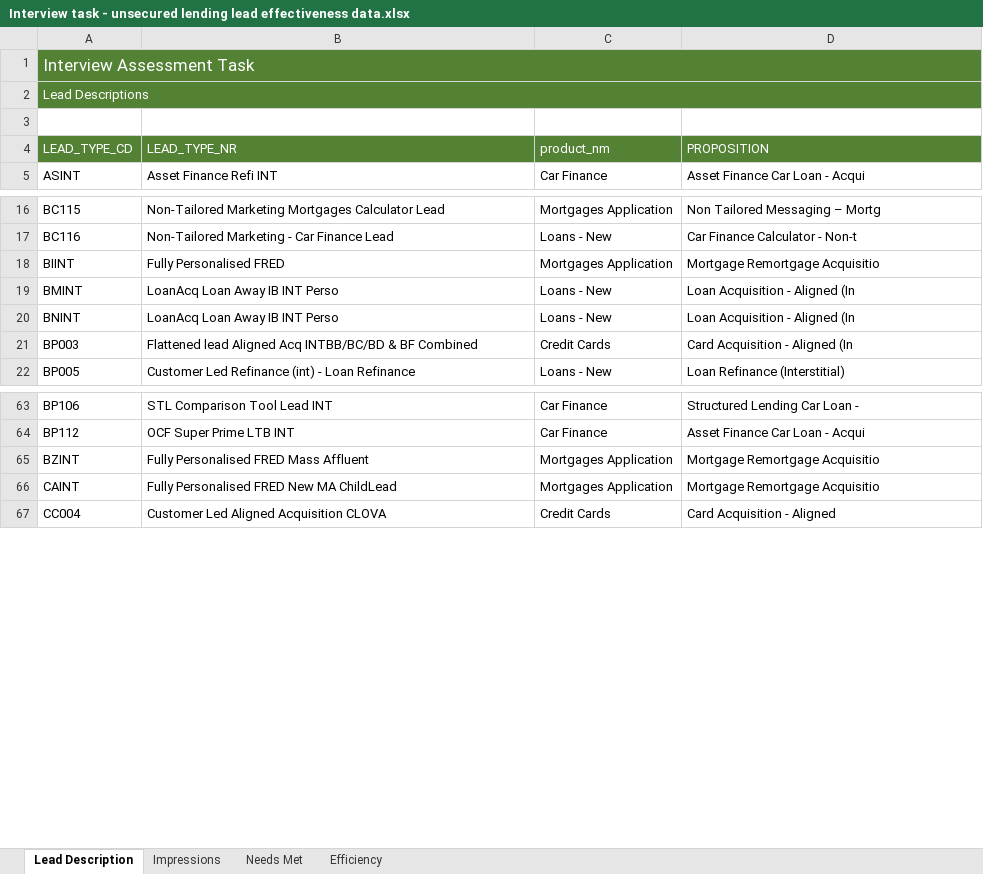
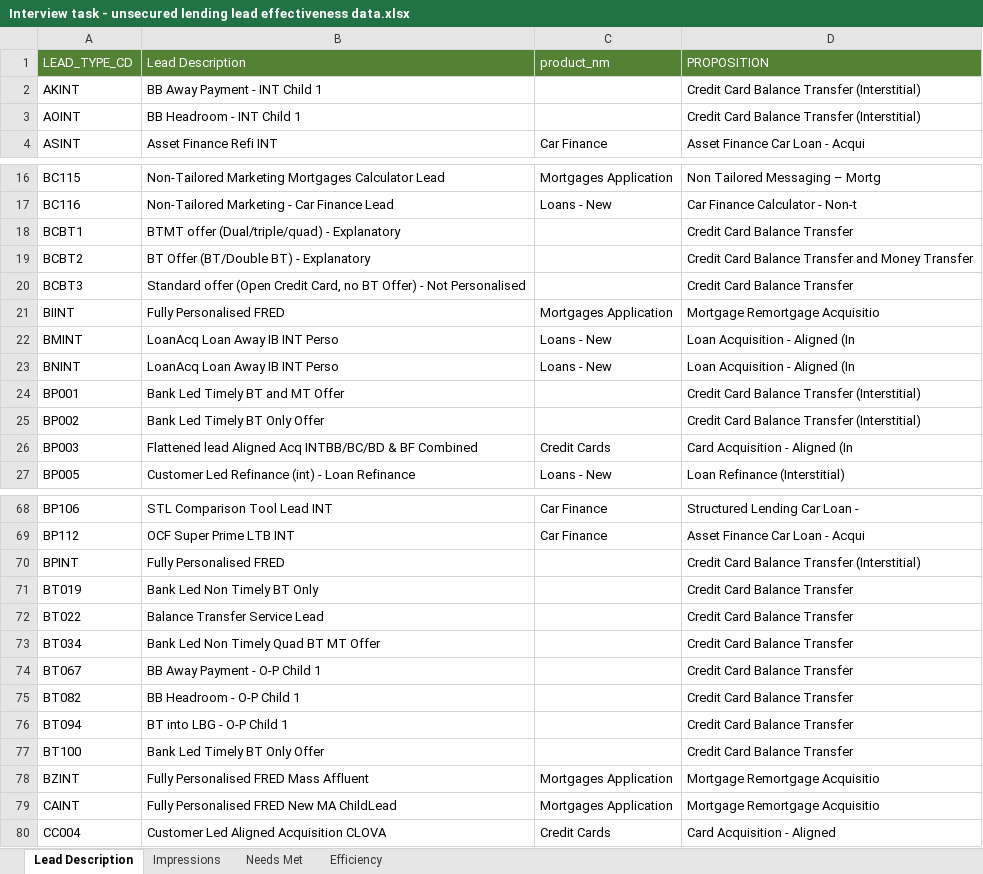
Before and after one commit to JoeWilliams979/Lloyds, an Excel workbook: Interview task - unsecured lending lead effectiveness data.xlsx, sheet Lead Description, drawn as a sheet; only a part is shown, gaps mark what is left out; values as stored, in another font and other column widths than the file's, no borders; table styles not drawn; removed rows and columns are numbered as before the commit, all else as after; the diff covers the shown part only; the diff names each change by its address in the sheet, - before the commit and + after, or states it on an @@ line.

Commit message:
Add files via upload

```diff
--- a/Interview task - unsecured lending lead effectiveness data.xlsx (sheet Lead Description)
+++ b/Interview task - unsecured lending lead effectiveness data.xlsx (sheet Lead Description)
-row 1: Interview Assessment Task
-row 2: Lead Descriptions
-row 3: (empty)
-B1: LEAD_TYPE_NR
+B1: Lead Description
+row 2: AKINT | BB Away Payment - INT Child 1 |  | Credit Card Balance Transfer (Interstitial)
+row 3: AOINT | BB Headroom - INT Child 1 |  | Credit Card Balance Transfer (Interstitial)
+row 18: BCBT1 | BTMT offer (Dual/triple/quad) - Explanatory |  | Credit Card Balance Transfer
+row 19: BCBT2 | BT Offer (BT/Double BT) - Explanatory |  | Credit Card Balance Transfer and Money Transfer
+row 20: BCBT3 | Standard offer (Open Credit Card, no BT Offer) - Not Personalised |  | Credit Card Balance Transfer
+row 24: BP001 | Bank Led Timely BT and MT Offer |  | Credit Card Balance Transfer (Interstitial)
+row 25: BP002 | Bank Led Timely BT Only Offer |  | Credit Card Balance Transfer (Interstitial)
+row 70: BPINT | Fully Personalised FRED |  | Credit Card Balance Transfer (Interstitial)
+row 71: BT019 | Bank Led Non Timely BT Only |  | Credit Card Balance Transfer
+row 72: BT022 | Balance Transfer Service Lead |  | Credit Card Balance Transfer
+row 73: BT034 | Bank Led Non Timely Quad BT MT Offer |  | Credit Card Balance Transfer
+row 74: BT067 | BB Away Payment - O-P Child 1 |  | Credit Card Balance Transfer
+row 75: BT082 | BB Headroom - O-P Child 1 |  | Credit Card Balance Transfer
+row 76: BT094 | BT into LBG - O-P Child 1 |  | Credit Card Balance Transfer
+row 77: BT100 | Bank Led Timely BT Only Offer |  | Credit Card Balance Transfer
```
Also changed, not shown: 4 added rows and 8 moved rows elsewhere in this sheet, sheet Impressions, sheet Needs Met, sheet Efficiency.
